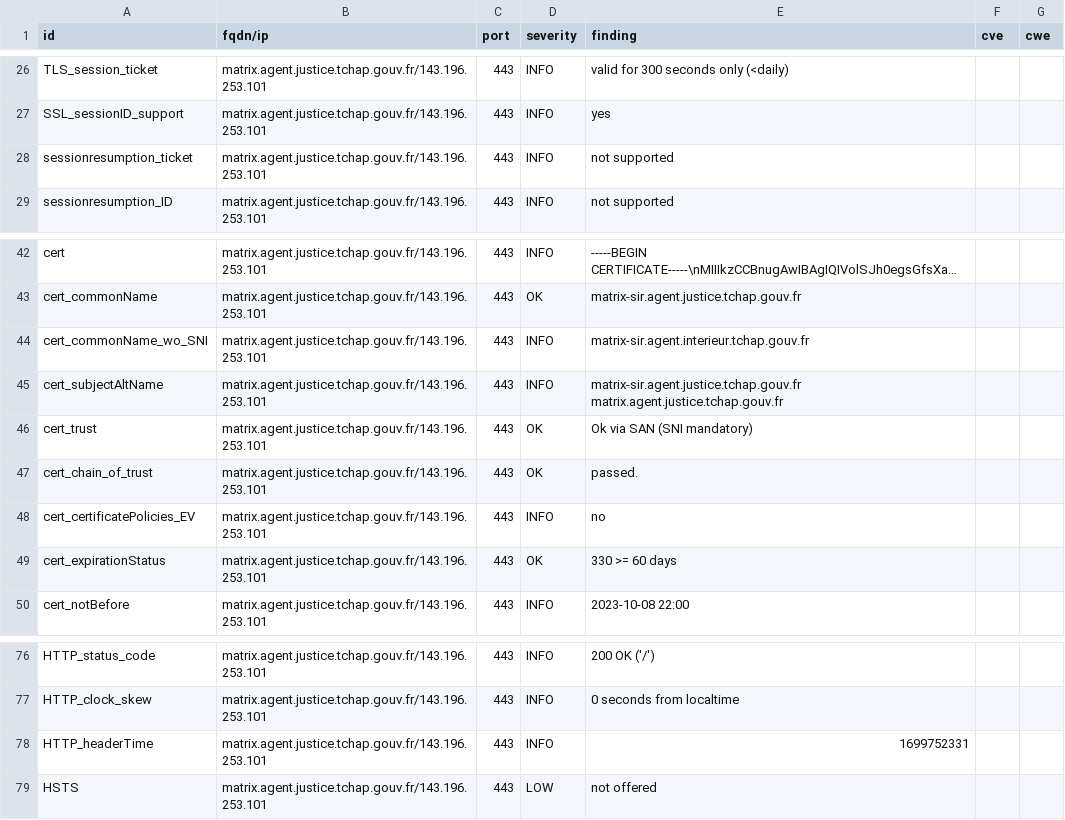
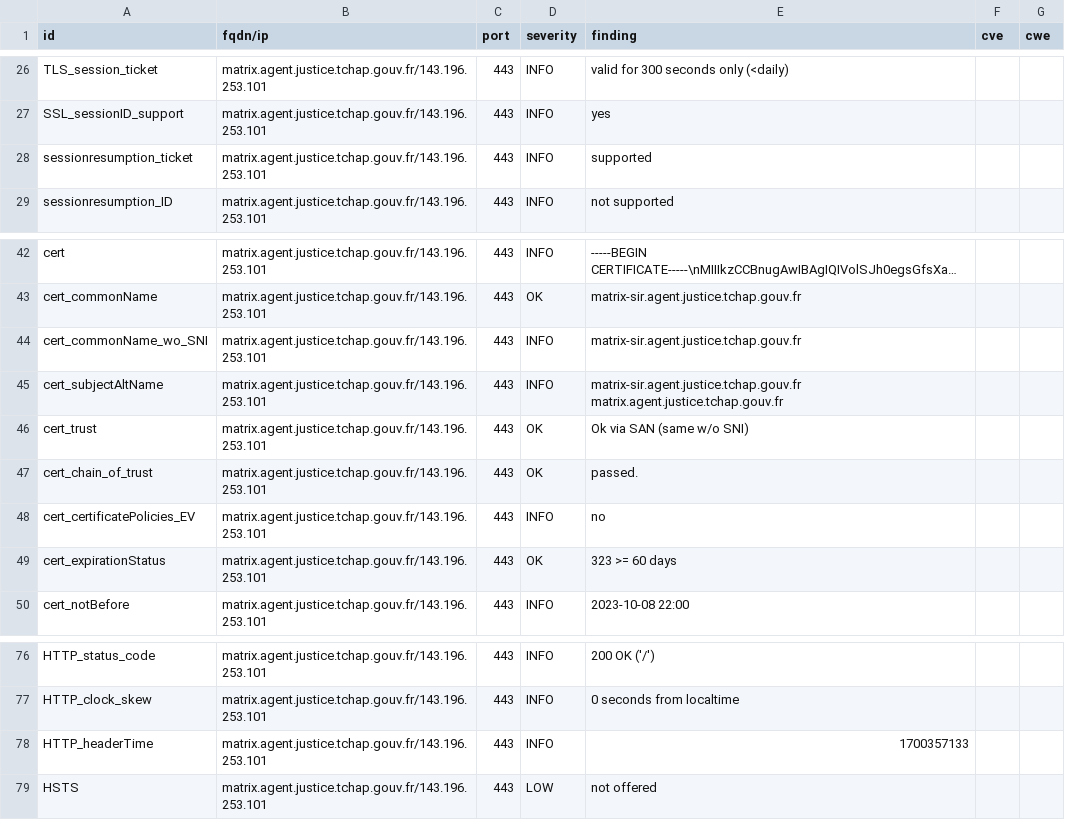
Before and after one commit to tchapgouv/dashlord, a CSV file: results/aHR0cHM6Ly9tYXRyaXguYWdlbnQuanVzdGljZS50Y2hhcC5nb3V2LmZy/testssl.csv, drawn as a sheet; only a part is shown, gaps mark what is left out; long unchanged cells end in ….

Commit message:
update: https://matrix.agent.justice.tchap.gouv.fr

```diff
--- a/results/aHR0cHM6Ly9tYXRyaXguYWdlbnQuanVzdGljZS50Y2hhcC5nb3V2LmZy/testssl.csv
+++ b/results/aHR0cHM6Ly9tYXRyaXguYWdlbnQuanVzdGljZS50Y2hhcC5nb3V2LmZy/testssl.csv
@@ -27,3 +27,3 @@
 "SSL_sessionID_support","matrix.agent.justice.tchap.gouv.fr/143.196.253.101","443","INFO","yes","",""
-"sessionresumption_ticket","matrix.agent.justice.tchap.gouv.fr/143.196.253.101","443","INFO","not supported","",""
+"sessionresumption_ticket","matrix.agent.justice.tchap.gouv.fr/143.196.253.101","443","INFO","supported","",""
 "sessionresumption_ID","matrix.agent.justice.tchap.gouv.fr/143.196.253.101","443","INFO","not supported","",""
@@ -43,8 +43,8 @@
 "cert_commonName","matrix.agent.justice.tchap.gouv.fr/143.196.253.101","443","OK","matrix-sir.agent.justice.tchap.gouv.fr","",""
-"cert_commonName_wo_SNI","matrix.agent.justice.tchap.gouv.fr/143.196.253.101","443","INFO","matrix-sir.agent.interieur.tchap.gouv.fr","",""
+"cert_commonName_wo_SNI","matrix.agent.justice.tchap.gouv.fr/143.196.253.101","443","INFO","matrix-sir.agent.justice.tchap.gouv.fr","",""
 "cert_subjectAltName","matrix.agent.justice.tchap.gouv.fr/143.196.253.101","443","INFO","matrix-sir.agent.justice.tchap.gouv.fr matrix.agent.justice.tchap.gouv.fr","",""
-"cert_trust","matrix.agent.justice.tchap.gouv.fr/143.196.253.101","443","OK","Ok via SAN (SNI mandatory)","",""
+"cert_trust","matrix.agent.justice.tchap.gouv.fr/143.196.253.101","443","OK","Ok via SAN (same w/o SNI)","",""
 "cert_chain_of_trust","matrix.agent.justice.tchap.gouv.fr/143.196.253.101","443","OK","passed.","",""
 "cert_certificatePolicies_EV","matrix.agent.justice.tchap.gouv.fr/143.196.253.101","443","INFO","no","",""
-"cert_expirationStatus","matrix.agent.justice.tchap.gouv.fr/143.196.253.101","443","OK","330 >= 60 days","",""
+"cert_expirationStatus","matrix.agent.justice.tchap.gouv.fr/143.196.253.101","443","OK","323 >= 60 days","",""
 "cert_notBefore","matrix.agent.justice.tchap.gouv.fr/143.196.253.101","443","INFO","2023-10-08 22:00","",""
@@ -77,3 +77,3 @@
 "HTTP_clock_skew","matrix.agent.justice.tchap.gouv.fr/143.196.253.101","443","INFO","0 seconds from localtime","",""
-"HTTP_headerTime","matrix.agent.justice.tchap.gouv.fr/143.196.253.101","443","INFO","1699752331","",""
+"HTTP_headerTime","matrix.agent.justice.tchap.gouv.fr/143.196.253.101","443","INFO","1700357133","",""
 "HSTS","matrix.agent.justice.tchap.gouv.fr/143.196.253.101","443","LOW","not offered","",""
```
Also changed, not shown: 12 other files.
